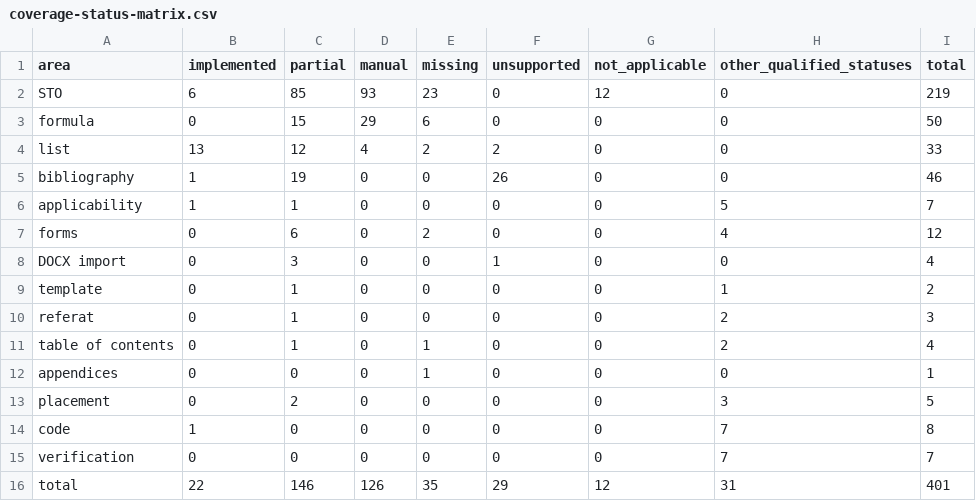
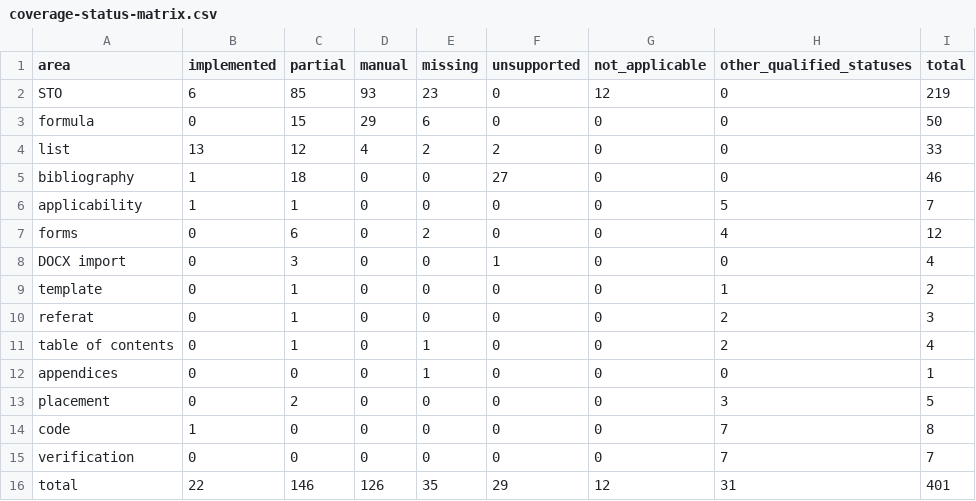
Before and after one commit to Horcag/sto-report-generator, a CSV file: docs/audits/2026-09-22-sto-coverage/coverage-status-matrix.csv, drawn as a sheet.

```diff
--- a/docs/audits/2026-09-22-sto-coverage/coverage-status-matrix.csv
+++ b/docs/audits/2026-09-22-sto-coverage/coverage-status-matrix.csv
@@ -4,3 +4,3 @@ formula,0,15,29,6,0,0,0,50
 list,13,12,4,2,2,0,0,33
-bibliography,1,19,0,0,26,0,0,46
+bibliography,1,18,0,0,27,0,0,46
 applicability,1,1,0,0,0,0,5,7
```
Also changed, not shown: docs/audits/2026-09-22-sto-coverage/full-matrix.csv, docs/audits/2026-09-22-sto-coverage/special-atoms.csv, 15 other files.
